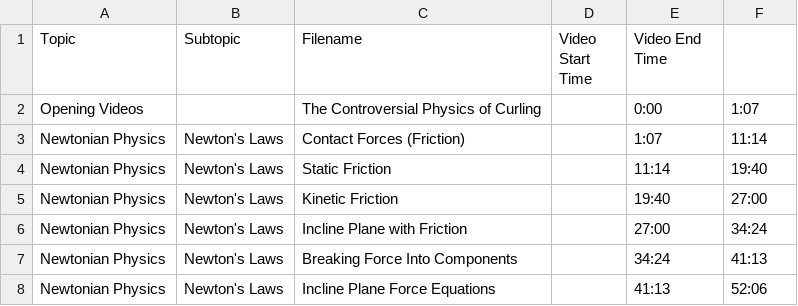
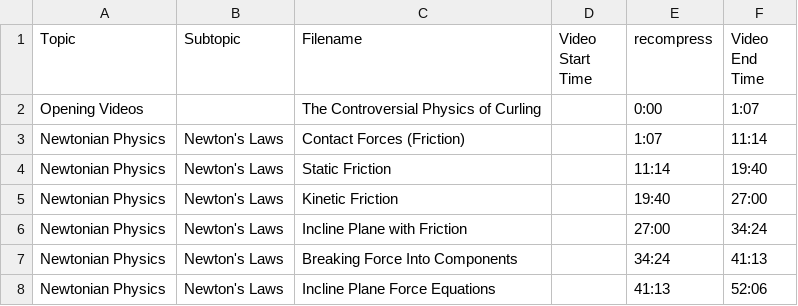
Before and after one commit to SBUtltmedia/Hemmick, a CSV file: csv/131/9.csv, drawn as a sheet.

```diff
--- a/csv/131/9.csv
+++ b/csv/131/9.csv
@@ -1,2 +1,2 @@
-Topic,Subtopic,Filename,Video Start Time,Video End Time
+Topic,Subtopic,Filename,Video Start Time,recompress,Video End Time
 Opening Videos,,The Controversial Physics of Curling,,0:00,1:07
```
Also changed, not shown: csv/131/10.csv, csv/131/7.csv, 1 other file.
